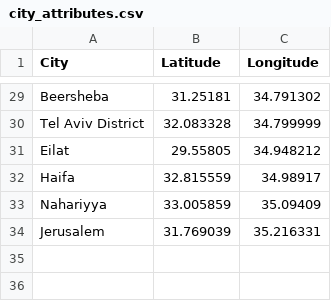
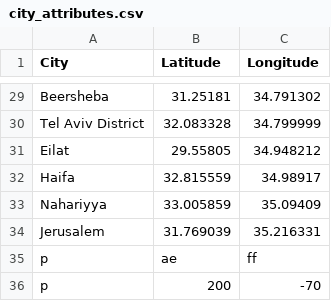
Before and after one commit to giusdc/Weather_Info_Batch_Processing, a CSV file: data/city_attributes.csv, drawn as a sheet; only a part is shown, gaps mark what is left out; the diff names each change by its address in the sheet, - before the commit and + after, or states it on an @@ line.

```diff
--- a/data/city_attributes.csv
+++ b/data/city_attributes.csv
+row 35: p | ae | ff
+row 36: p | 200 | -70
```
Also changed, not shown: 4 other files.
